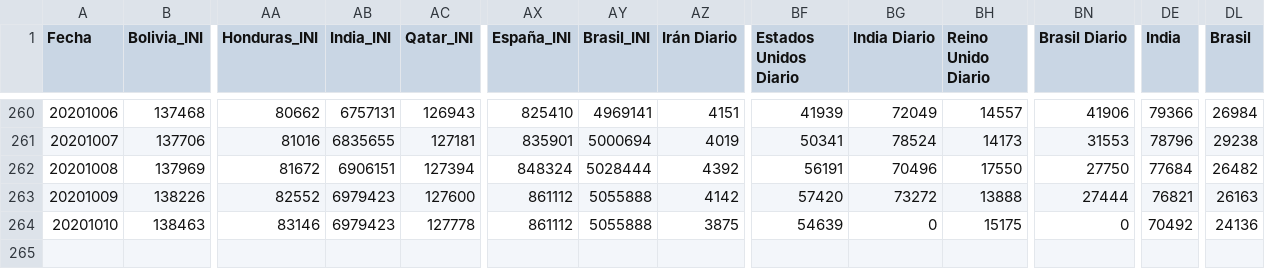
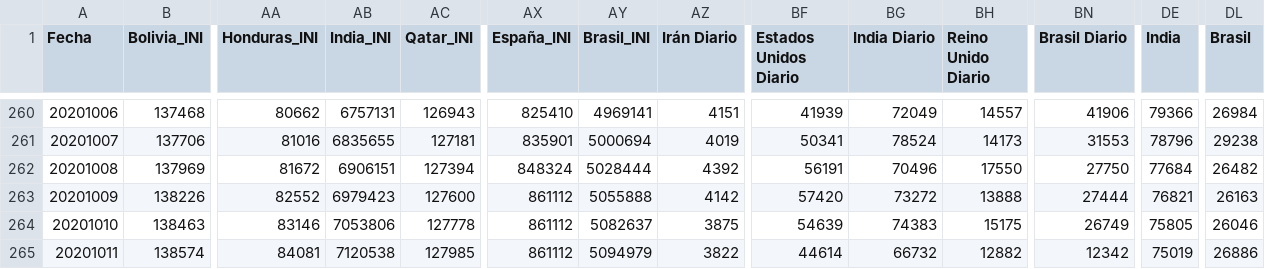
Before and after one commit to juanjmtzs/BI-COVID19, a CSV file: DAILY_NEW_CONFIRMED_LOAD.csv, drawn as a sheet; only a part is shown, gaps mark what is left out; rows hold the shown columns only; the diff names each change by its address in the sheet, - before the commit and + after, or states it on an @@ line.

```diff
--- a/DAILY_NEW_CONFIRMED_LOAD.csv
+++ b/DAILY_NEW_CONFIRMED_LOAD.csv
-AB264 (India_INI): 6979423
+AB264 (India_INI): 7053806
-AY264 (Brasil_INI): 5055888
+AY264 (Brasil_INI): 5082637
-BG264 (India Diario): 0
+BG264 (India Diario): 74383
-BN264 (Brasil Diario): 0
+BN264 (Brasil Diario): 26749
-DE264 (India): 70492
+DE264 (India): 75805
-DL264 (Brasil): 24136
+DL264 (Brasil): 26046
+row 265: 20201011 | 138574 | 84081 | 7120538 | 127985 | 861112 | 5094979 | 3822 | 44614 | 66732 | 12882 | 12342 | 75019 | 26886
```
Also changed, not shown: CONFIRMED_LOAD.csv, DAILY_NEW_RECOVERED_LOAD.csv, 12 other files.
